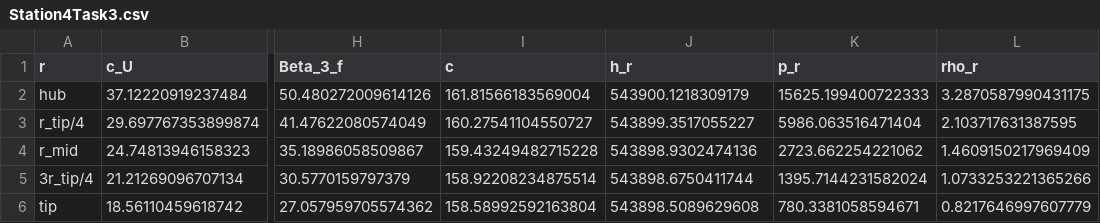
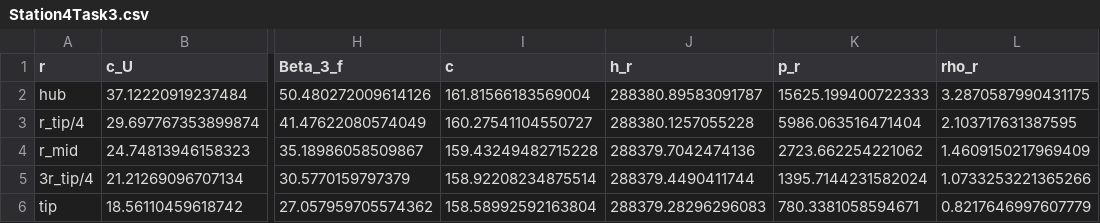
Before and after one commit to Carmeisel101/RealEngineCycle_TurboProp, a CSV file: task3/Station4Task3.csv, drawn as a sheet; only a part is shown, gaps mark what is left out; the diff names each change by its address in the sheet, - before the commit and + after, or states it on an @@ line.

```diff
--- a/task3/Station4Task3.csv
+++ b/task3/Station4Task3.csv
-J2 (h_r): 543900.1218309179
+J2 (h_r): 288380.89583091787
-J3 (h_r): 543899.3517055227
+J3 (h_r): 288380.1257055228
-J4 (h_r): 543898.9302474136
+J4 (h_r): 288379.7042474136
-J5 (h_r): 543898.6750411744
+J5 (h_r): 288379.4490411744
-J6 (h_r): 543898.5089629608
+J6 (h_r): 288379.28296296083
```
Also changed, not shown: task1/BasicSpecs.csv, task1/results.csv, 4 other files.
